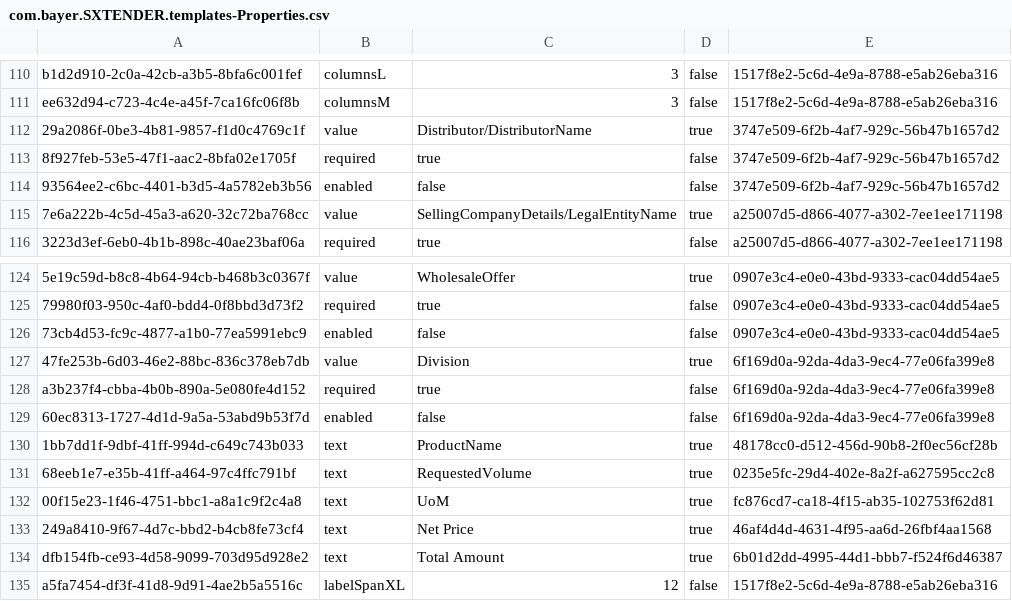
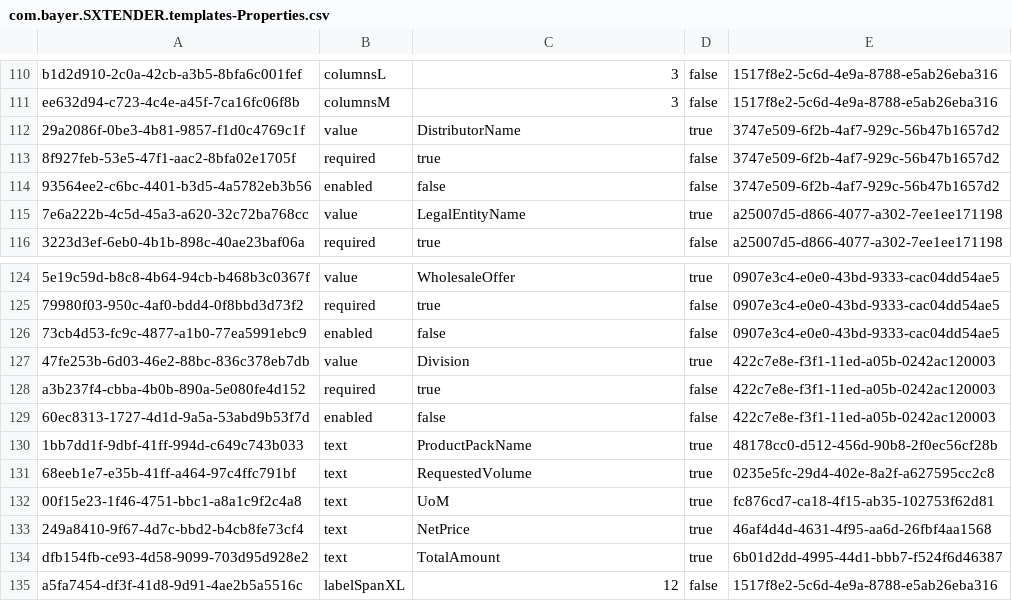
Before and after one commit to mandar-velankar/FAST_UI_TEMPLATES, a CSV file: db/data/com.bayer.SXTENDER.templates-Properties.csv, drawn as a sheet; only a part is shown, gaps mark what is left out; the diff names each change by its address in the sheet, - before the commit and + after, or states it on an @@ line.

Commit message:
Display correct data, format on the offer tab

```diff
--- a/db/data/com.bayer.SXTENDER.templates-Properties.csv
+++ b/db/data/com.bayer.SXTENDER.templates-Properties.csv
-C112: Distributor/DistributorName
+C112: DistributorName
-C115: SellingCompanyDetails/LegalEntityName
+C115: LegalEntityName
-E127:E129: 6f169d0a-92da-4da3-9ec4-77e06fa399e8
+E127:E129: 422c7e8e-f3f1-11ed-a05b-0242ac120003
-C130: ProductName
+C130: ProductPackName
-C133: Net Price
+C133: NetPrice
-C134: Total Amount
+C134: TotalAmount
```
Also changed, not shown: db/data/com.bayer.SXTENDER.templates-Control.csv.
